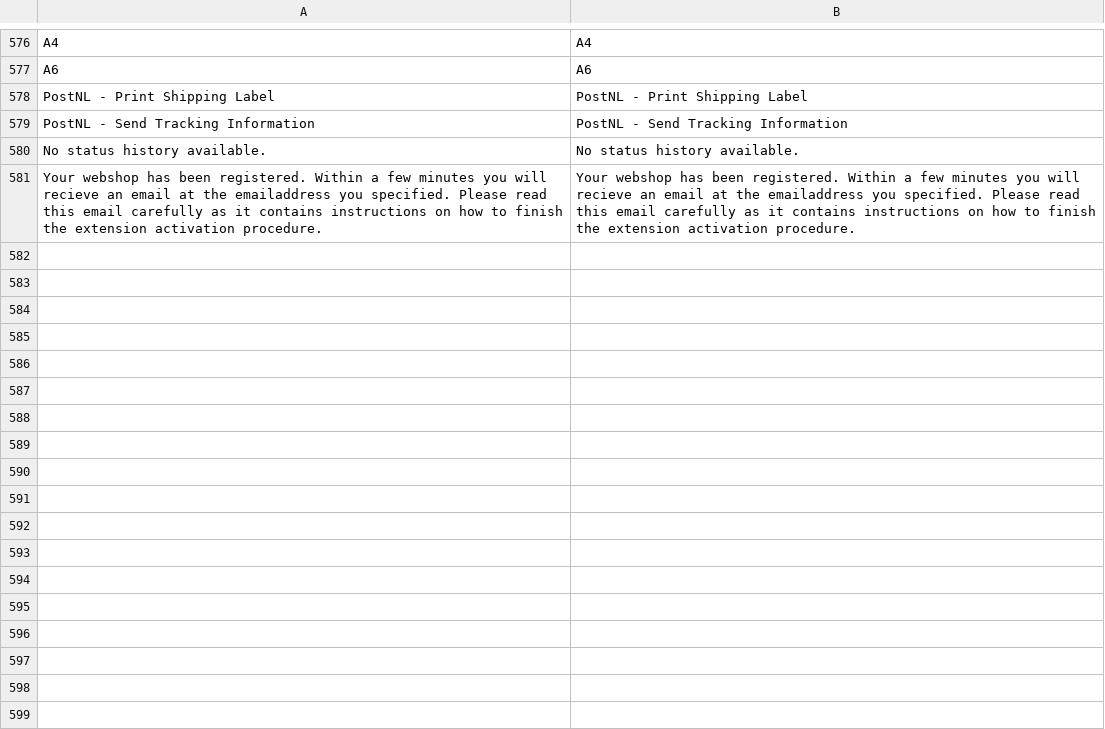
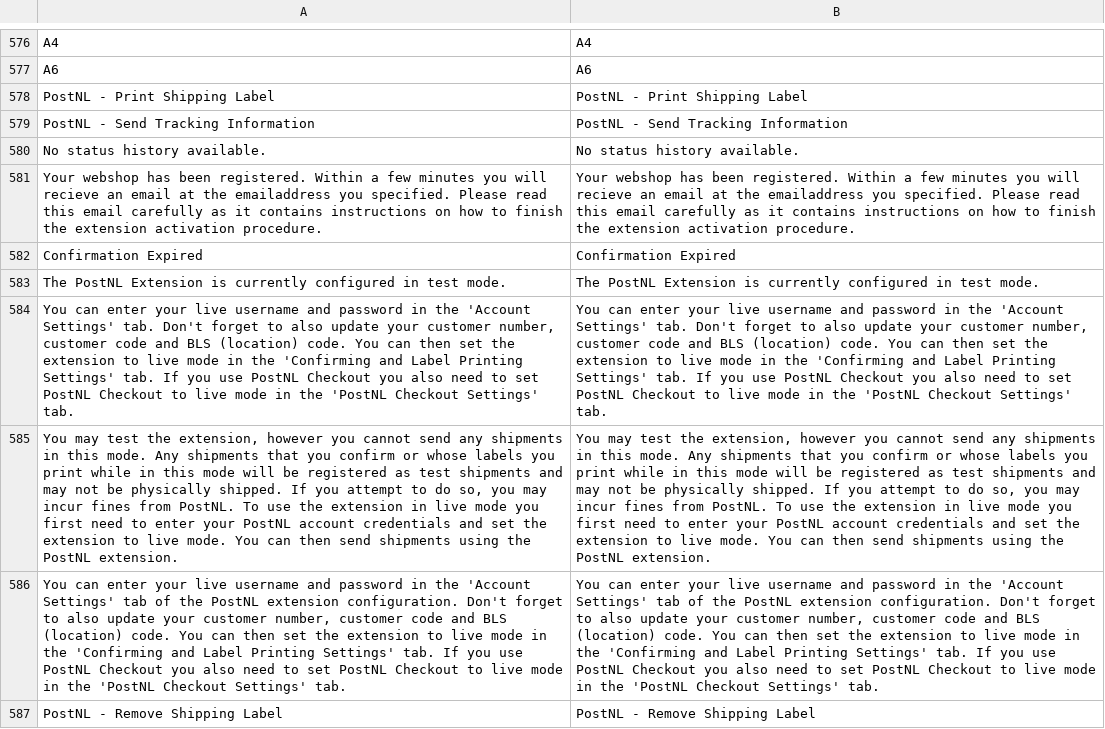
Before and after one commit to OpenMageModuleFostering/tig_postnl, a CSV file: app/locale/en_US/TIG_PostNL.csv, drawn as a sheet; only a part is shown, gaps mark what is left out; the diff covers the shown part only; the diff names each change by its address in the sheet, - before the commit and + after, or states it on an @@ line.

```diff
--- a/app/locale/en_US/TIG_PostNL.csv
+++ b/app/locale/en_US/TIG_PostNL.csv
+row 582: Confirmation Expired | Confirmation Expired
+row 583: The PostNL Extension is currently configured in test mode. | The PostNL Extension is currently configured in test mode.
+row 584: You can enter your live username and password in the 'Account Settings' tab. Don't forget to also update your customer number, customer code and BLS (location) code. You can then set the extension to live mode in the 'Confirming and Label Printing Settings' tab. If you use PostNL Checkout you also need to set PostNL Checkout to live mode in the 'PostNL Checkout Settings' tab. | You can enter your live username and password in the 'Account Settings' tab. Don't forget to also update your customer number, customer code and BLS (location) code. You can then set the extension to live mode in the 'Confirming and Label Printing Settings' tab. If you use PostNL Checkout you also need to set PostNL Checkout to live mode in the 'PostNL Checkout Settings' tab.
+row 585: You may test the extension, however you cannot send any shipments in this mode. Any shipments that you confirm or whose labels you print while in this mode will be registered as test shipments and may not be physically shipped. If you attempt to do so, you may incur fines from PostNL. To use the extension in live mode you first need to enter your PostNL account credentials and set the extension to live mode. You can then send shipments using the PostNL extension. | You may test the extension, however you cannot send any shipments in this mode. Any shipments that you confirm or whose labels you print while in this mode will be registered as test shipments and may not be physically shipped. If you attempt to do so, you may incur fines from PostNL. To use the extension in live mode you first need to enter your PostNL account credentials and set the extension to live mode. You can then send shipments using the PostNL extension.
+row 586: You can enter your live username and password in the 'Account Settings' tab of the PostNL extension configuration. Don't forget to also update your customer number, customer code and BLS (location) code. You can then set the extension to live mode in the 'Confirming and Label Printing Settings' tab. If you use PostNL Checkout you also need to set PostNL Checkout to live mode in the 'PostNL Checkout Settings' tab. | You can enter your live username and password in the 'Account Settings' tab of the PostNL extension configuration. Don't forget to also update your customer number, customer code and BLS (location) code. You can then set the extension to live mode in the 'Confirming and Label Printing Settings' tab. If you use PostNL Checkout you also need to set PostNL Checkout to live mode in the 'PostNL Checkout Settings' tab.
+row 587: PostNL - Remove Shipping Label | PostNL - Remove Shipping Label
```
Also changed, not shown: 9 added rows, 3 removed rows and 6 edited cells elsewhere in this file, app/locale/nl_NL/TIG_PostNL.csv, 27 other files.
